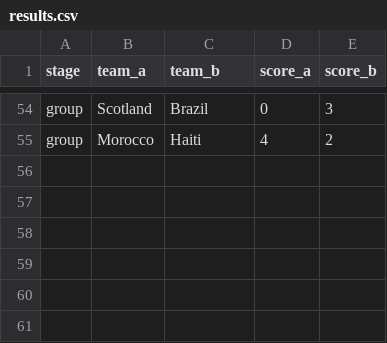
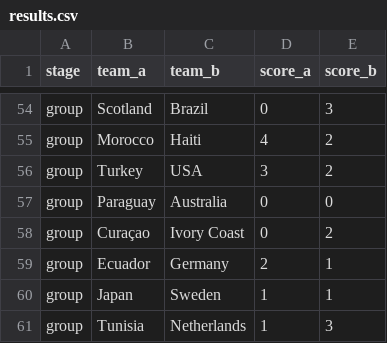
Before and after one commit to steodose/world-cup-2026, a CSV file: data/results.csv, drawn as a sheet; only a part is shown, gaps mark what is left out.

Commit message:
Lock result: June 26 results

```diff
--- a/data/results.csv
+++ b/data/results.csv
@@ -55 +55,7 @@ group,Scotland,Brazil,0,3
 group,Morocco,Haiti,4,2
+group,Turkey,USA,3,2
+group,Paraguay,Australia,0,0
+group,Curaçao,Ivory Coast,0,2
+group,Ecuador,Germany,2,1
+group,Japan,Sweden,1,1
+group,Tunisia,Netherlands,1,3
```
Also changed, not shown: data/match_predictions.csv, data/simulations.csv, 2 other files.
